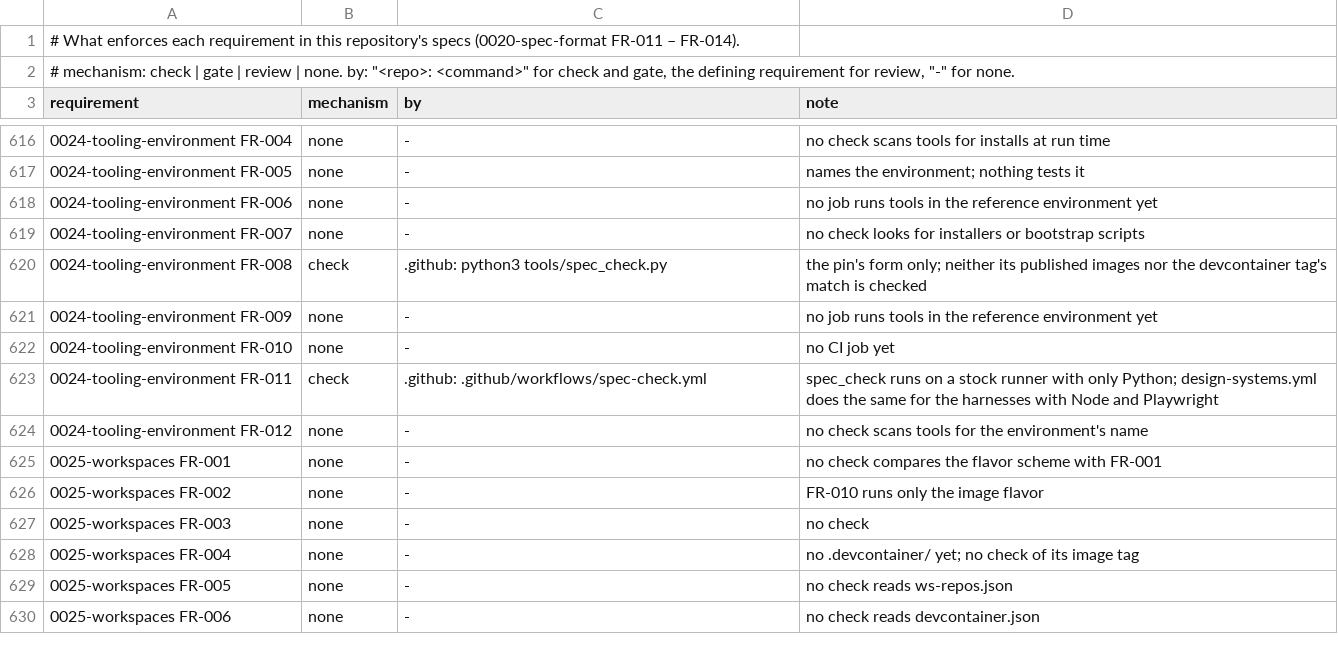
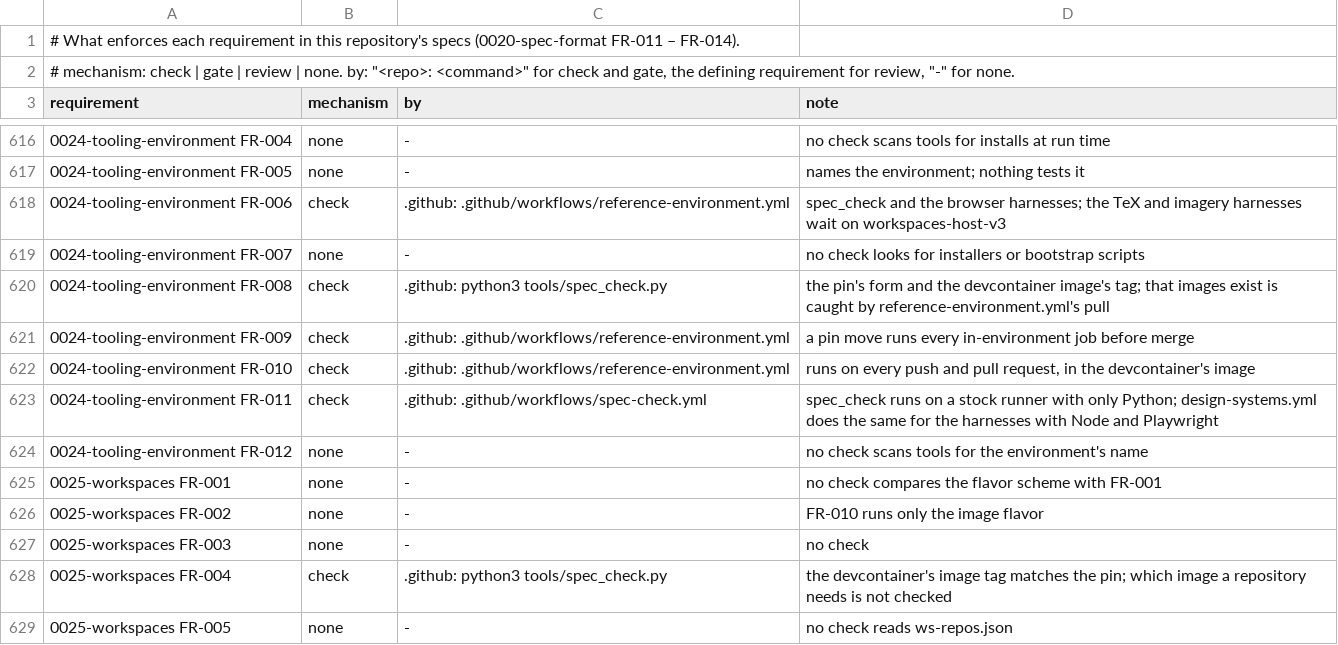
Before and after one commit to intellectual-frontiers/.github, a TSV file: spec-kit/enforcement.tsv, drawn as a sheet; only a part is shown, gaps mark what is left out; the shorter side is filled out with more unchanged rows; the diff names each change by its address in the sheet, - before the commit and + after, or states it on an @@ line.

Commit message:
Open .github in workspaces-host-v3: pin 49a8e13, devcontainer, CI in the image
workspaces-host-v3 now publishes base and press images for amd64 and arm64,
with playwright loadable from node, session variables set in a login shell,
and the Python and TeX toolchains baked in.

- tools/reference-environment pins 49a8e13, the latest commit with
  published images.
- .devcontainer/devcontainer.json opens the press image at sha-49a8e13,
  since the print harnesses need TeX. It points WS_REPOS_CONFIG at
  .devcontainer/ws-repos.json and runs ws-start on attach, so login comes
  before any clone. ws-repos.json lists .github, private-repo and
  www.intellectualfrontiers.com.
- spec_check fails when the devcontainer's image tag does not match the
  pin (0024 FR-008).
- reference-environment.yml runs spec_check and the browser harnesses
  inside the devcontainer's image, read from devcontainer.json so CI and
  contributors share one environment.
- README opens the maintainer guide with the three starting points
  (Codespaces, a local Dev Container, workspaces-host-v3 on Linux or a VM)
  and the GitHub login.
- Register: 0024 FR-006, FR-008, FR-009, FR-010 and 0025 FR-004 are
  checks now.

Verified locally against the published press image: spec_check passes,
and every browser harness passes (376 tests). The devcontainer comes up
with the devcontainer CLI, WS_REPOS_CONFIG resolves to the repository's
list, and ws-start runs on attach.

Not yet in CI, because the image lacks what main's newer harnesses need:
the print harness needs lualatex-math (the LuaLaTeX collection), and the
imagery harness needs ImageMagick with WebP. Both are being added to
workspaces-host-v3, and those two groups join this workflow then.

```diff
--- a/spec-kit/enforcement.tsv
+++ b/spec-kit/enforcement.tsv
-B618 (mechanism): none
+B618 (mechanism): check
-C618 (by): -
+C618 (by): .github: .github/workflows/reference-environment.yml
-D618 (note): no job runs tools in the reference environment yet
+D618 (note): spec_check and the browser harnesses; the TeX and imagery harnesses wait on workspaces-host-v3
-D620 (note): …pin's form only; neither its published images nor the devcontainer tag's match is checked
+D620 (note): …pin's form and the devcontainer image's tag; that images exist is caught by reference-environment.yml's pull
-B621:B622 (mechanism): none
+B621:B622 (mechanism): check
-C621:C622 (by): -
+C621:C622 (by): .github: .github/workflows/reference-environment.yml
-D621 (note): no job runs tools in the reference environment yet
+D621 (note): a pin move runs every in-environment job before merge
-D622 (note): no CI job yet
+D622 (note): runs on every push and pull request, in the devcontainer's image
-B628 (mechanism): none
+B628 (mechanism): check
-C628 (by): -
+C628 (by): .github: python3 tools/spec_check.py
-D628 (note): no .devcontainer/ yet; no check of its image tag
+D628 (note): the devcontainer's image tag matches the pin; which image a repository needs is not checked
```
Also changed, not shown: 6 other files.
